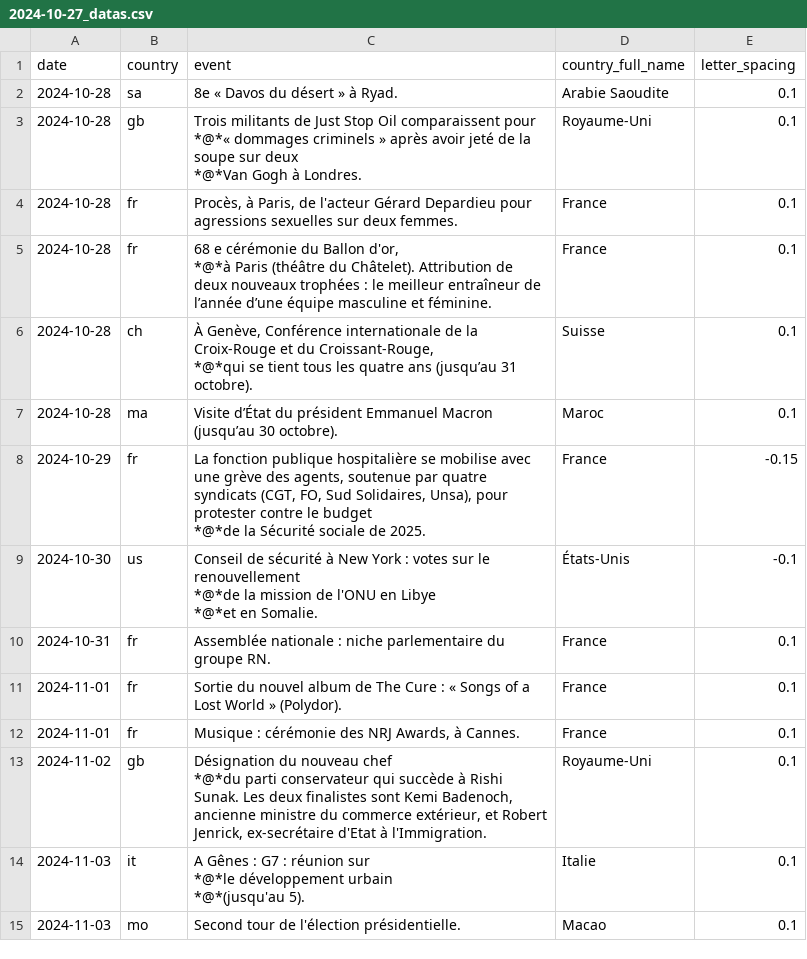
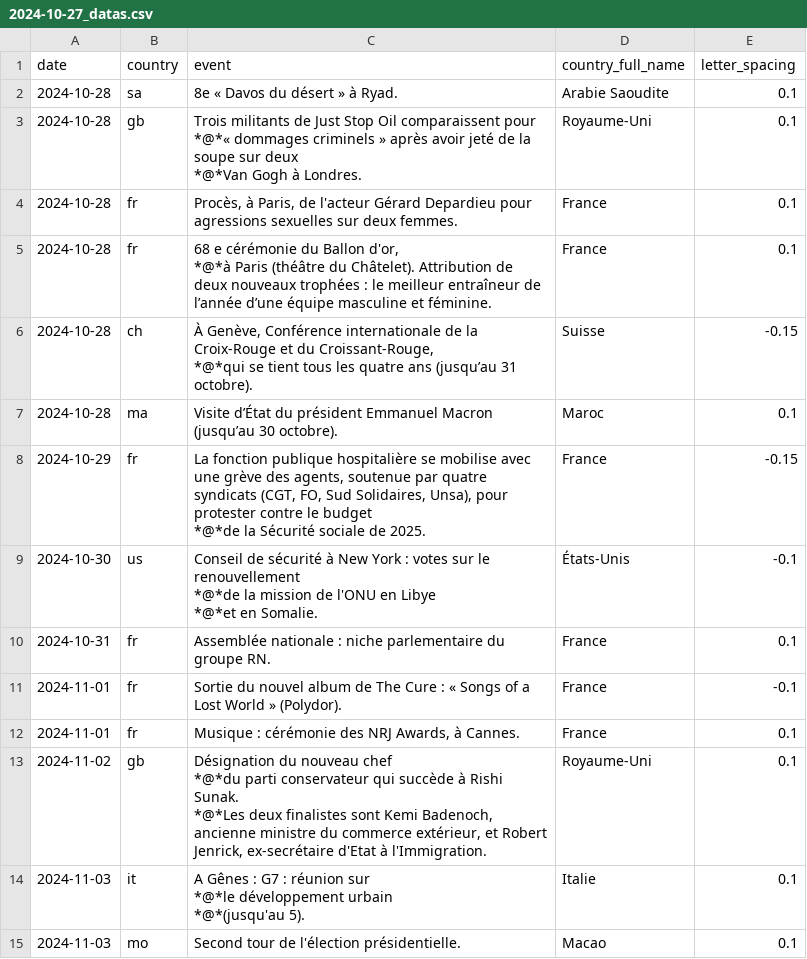
Before and after one commit to Superchick-87/Agenda-So-Eco, a CSV file: datas/2024-10-27_datas.csv, drawn as a sheet.

```diff
--- a/datas/2024-10-27_datas.csv
+++ b/datas/2024-10-27_datas.csv
@@ -8,4 +8,4 @@ date,country,event,country_full_name,letter_spacing
 *@*à Paris (théâtre du Châtelet). Attribution de deux nouveaux trophées : le meilleur entraîneur de l’année d’une équipe masculine et féminine.",France,0.1
-2024-10-28,ch,"À Genève, Conférence internationale de la Croix-Rouge et du Croissant-Rouge,
-*@*qui se tient tous les quatre ans (jusqu’au 31 octobre).",Suisse,0.1
+2024-10-28,ch,"À Genève, Conférence internationale de la Croix-Rouge et du Croissant-Rouge,
+*@*qui se tient tous les quatre ans (jusqu’au 31 octobre).",Suisse,-0.15
 2024-10-28,ma,"Visite d’État du président Emmanuel Macron (jusqu’au 30 octobre).",Maroc,0.1
@@ -17,6 +17,7 @@ date,country,event,country_full_name,letter_spacing
 2024-10-31,fr,"Assemblée nationale : niche parlementaire du groupe RN.",France,0.1
-2024-11-01,fr,"Sortie du nouvel album de The Cure : « Songs of a Lost World » (Polydor).",France,0.1
+2024-11-01,fr,"Sortie du nouvel album de The Cure : « Songs of a Lost World » (Polydor).",France,-0.1
 2024-11-01,fr,"Musique : cérémonie des NRJ Awards, à Cannes.",France,0.1
-2024-11-02,gb,"Désignation du nouveau chef
-*@*du parti conservateur qui succède à Rishi Sunak. Les deux finalistes sont Kemi Badenoch, ancienne ministre du commerce extérieur, et Robert Jenrick, ex-secrétaire d'Etat à l'Immigration.",Royaume-Uni,0.1
+2024-11-02,gb,"Désignation du nouveau chef
+*@*du parti conservateur qui succède à Rishi Sunak.
+*@*Les deux finalistes sont Kemi Badenoch, ancienne ministre du commerce extérieur, et Robert Jenrick, ex-secrétaire d'Etat à l'Immigration.",Royaume-Uni,0.1
 2024-11-03,it,"A Gênes : G7 : réunion sur
```
Also changed, not shown: 1 other file.
